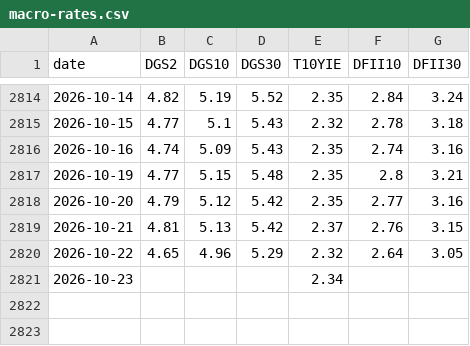
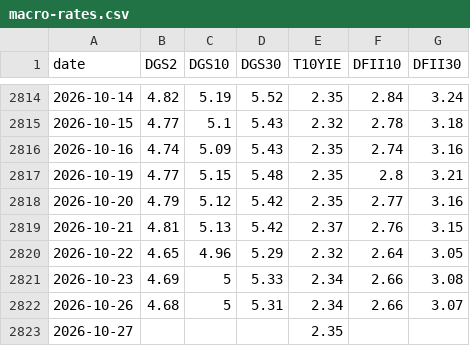
Before and after one commit to chikuang/market-pulse-dashboard, a CSV file: docs/latest/data/macro-rates.csv, drawn as a sheet; only a part is shown, gaps mark what is left out.

```diff
--- a/docs/latest/data/macro-rates.csv
+++ b/docs/latest/data/macro-rates.csv
@@ -2820,2 +2820,4 @@ date,DGS2,DGS10,DGS30,T10YIE,DFII10,DFII30
 2026-10-22,4.65,4.96,5.29,2.32,2.64,3.05
-2026-10-23,,,,2.34,,
+2026-10-23,4.69,5,5.33,2.34,2.66,3.08
+2026-10-26,4.68,5,5.31,2.34,2.66,3.07
+2026-10-27,,,,2.35,,
```
Also changed, not shown: docs/latest/data/CA.csv, docs/latest/data/NASDAQ.csv, 9 other files.
